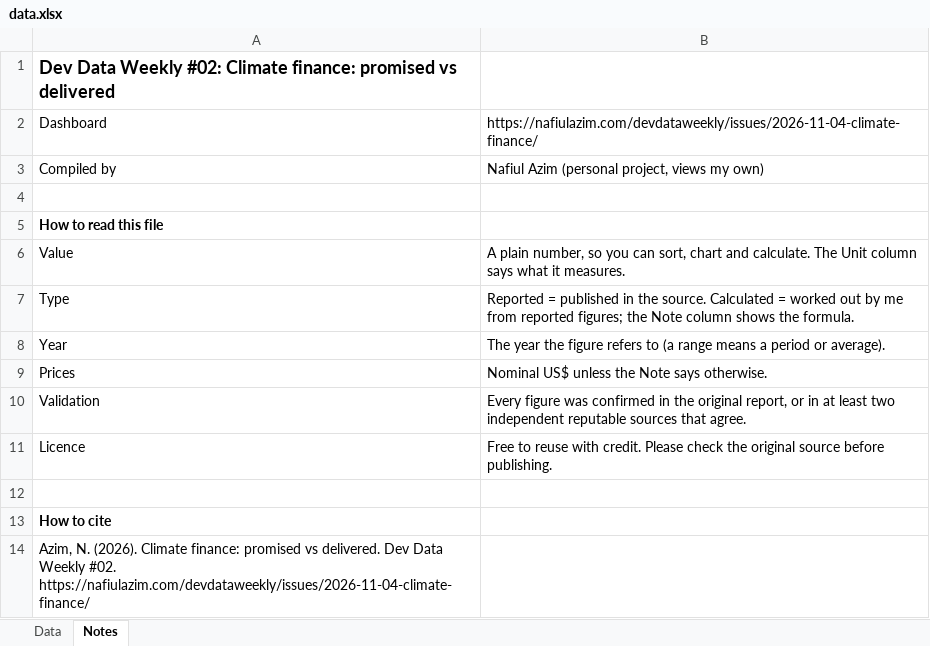
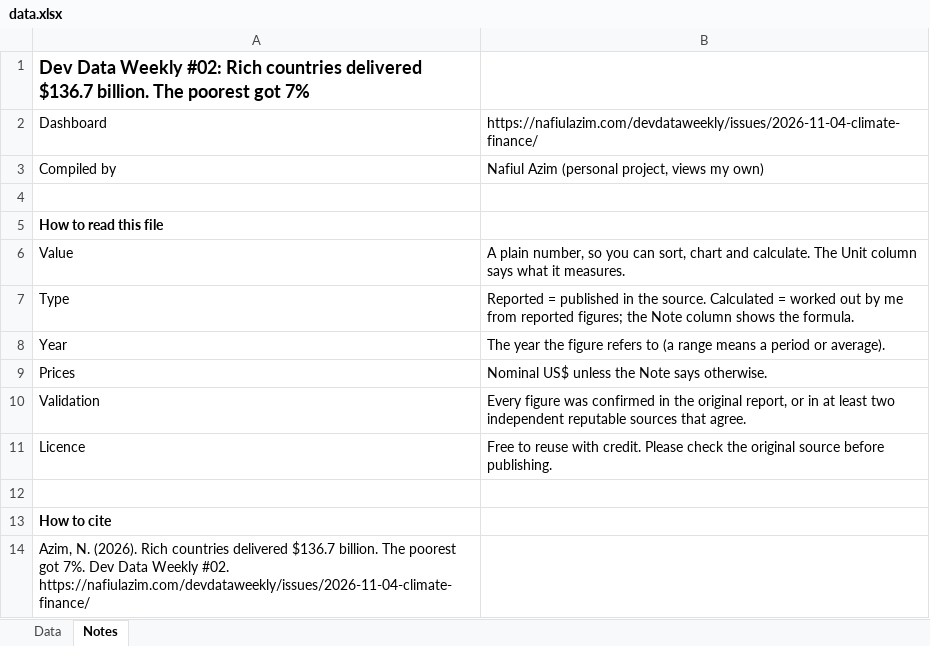
Before and after one commit to nafiulazim/website, an Excel workbook: devdataweekly/issues/2026-11-04-climate-finance/data.xlsx, sheet Notes, drawn as a sheet; values as stored, in another font and other column widths than the file's, no borders; the diff names each change by its address in the sheet, - before the commit and + after, or states it on an @@ line.

```diff
--- a/devdataweekly/issues/2026-11-04-climate-finance/data.xlsx (sheet Notes)
+++ b/devdataweekly/issues/2026-11-04-climate-finance/data.xlsx (sheet Notes)
-A1: …Weekly #02: Climate finance: promised vs delivered
+A1: …Weekly #02: Rich countries delivered $136.7 billion. The poorest got 7%
-A14: …N. (2026). Climate finance: promised vs delivered. Dev Data…
+A14: …N. (2026). Rich countries delivered $136.7 billion. The poorest got 7%. Dev Data…
```
Also changed, not shown: devdataweekly/issues/2026-10-28-aid-gap/data.xlsx, 9 other files.
